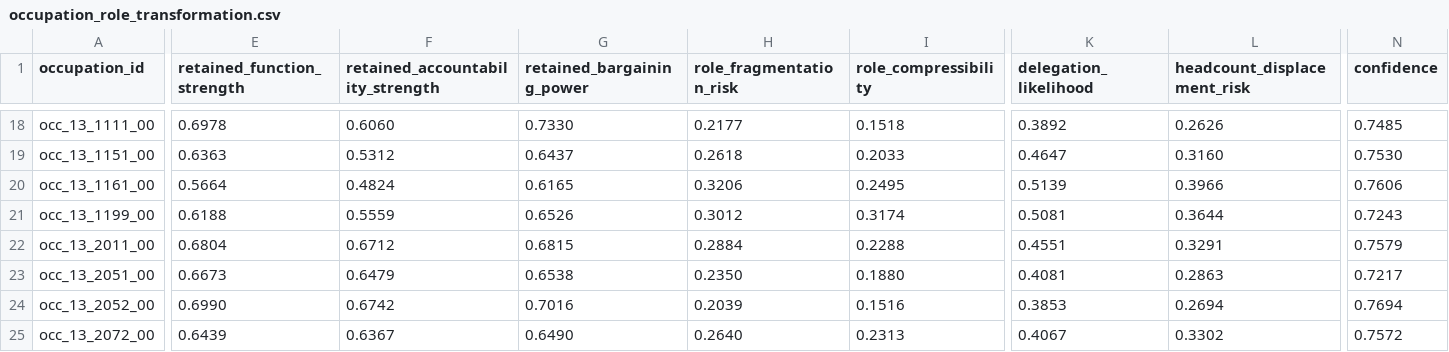
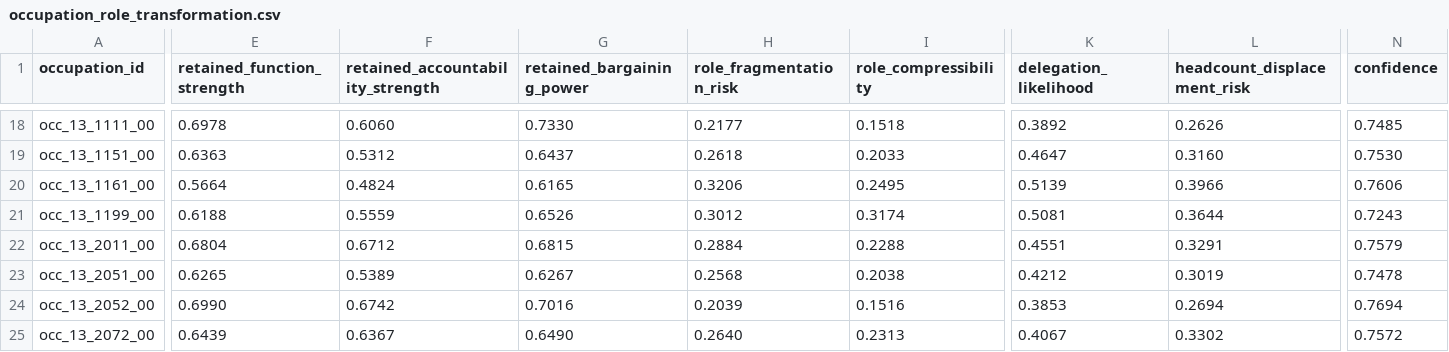
Before and after one commit to wrenthejewels/DLYJ, a CSV file: data/normalized/occupation_role_transformation.csv, drawn as a sheet; only a part is shown, gaps mark what is left out; the diff covers the shown part only; the diff names each change by its address in the sheet, - before the commit and + after, or states it on an @@ line.

```diff
--- a/data/normalized/occupation_role_transformation.csv
+++ b/data/normalized/occupation_role_transformation.csv
-E23 (retained_function_strength): 0.6673
+E23 (retained_function_strength): 0.6265
-F23 (retained_accountability_strength): 0.6479
+F23 (retained_accountability_strength): 0.5389
-G23 (retained_bargaining_power): 0.6538
+G23 (retained_bargaining_power): 0.6267
-H23 (role_fragmentation_risk): 0.2350
+H23 (role_fragmentation_risk): 0.2568
-I23 (role_compressibility): 0.1880
+I23 (role_compressibility): 0.2038
-K23 (delegation_likelihood): 0.4081
+K23 (delegation_likelihood): 0.4212
-L23 (headcount_displacement_risk): 0.2863
+L23 (headcount_displacement_risk): 0.3019
-N23 (confidence): 0.7217
+N23 (confidence): 0.7478
```
Also changed, not shown: 44 edited cells elsewhere in this file, data/normalized/occupation_role_explanations.csv, data/normalized/occupation_structural_calibration_targets.csv, 6 other files.
